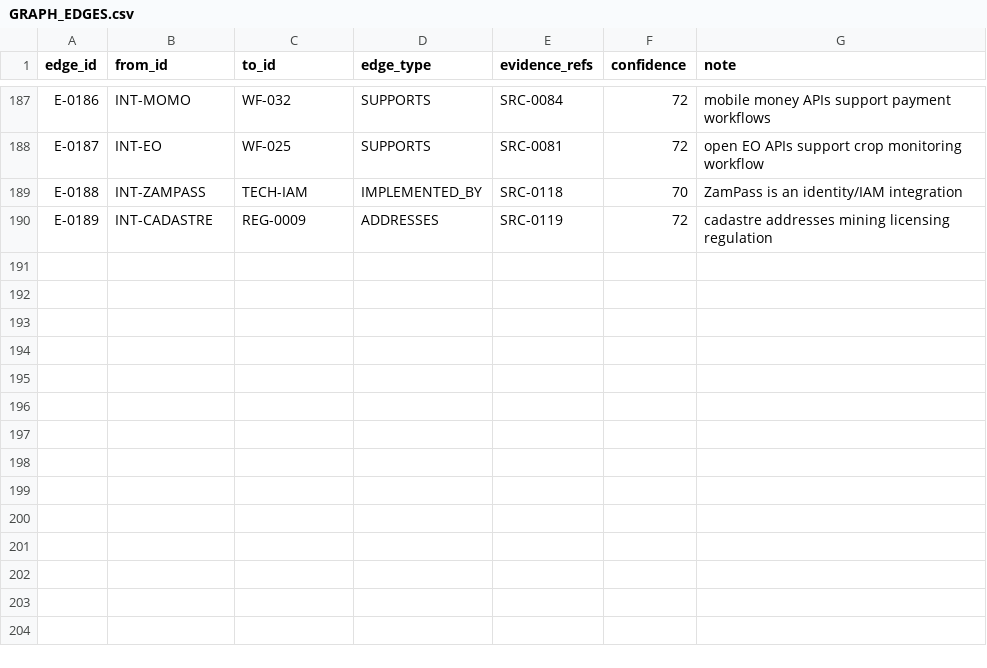
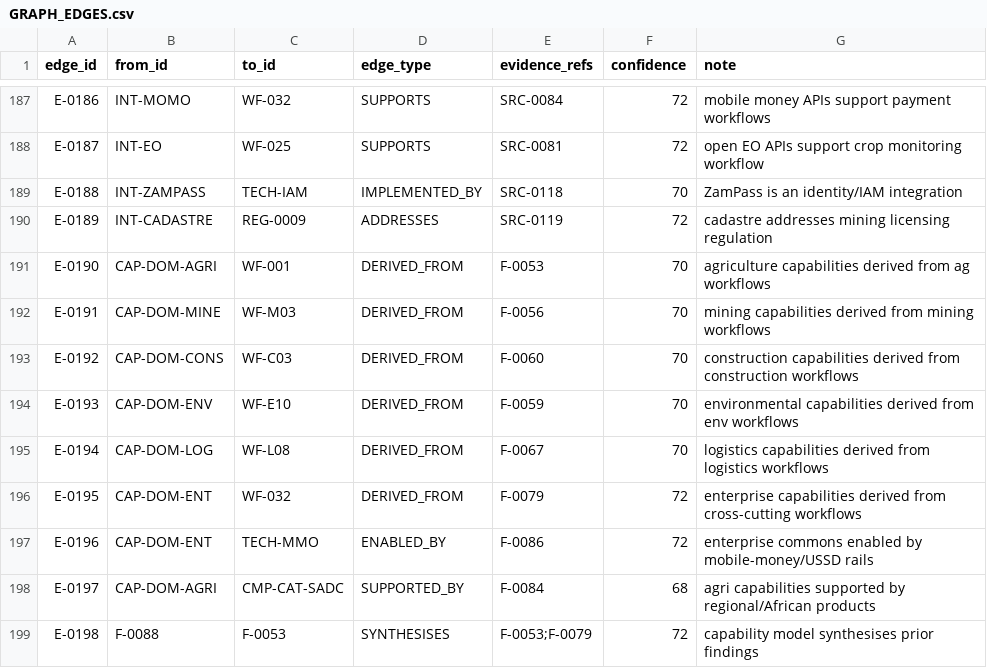
Before and after one commit to mapalo4kape-hue/cee-4311-unza-hydrology-revision, a CSV file: agrimine-nexus/knowledge-repository/10-requirements/GRAPH_EDGES.csv, drawn as a sheet; only a part is shown, gaps mark what is left out; the diff names each change by its address in the sheet, - before the commit and + after, or states it on an @@ line.

```diff
--- a/agrimine-nexus/knowledge-repository/10-requirements/GRAPH_EDGES.csv
+++ b/agrimine-nexus/knowledge-repository/10-requirements/GRAPH_EDGES.csv
+row 191: E-0190 | CAP-DOM-AGRI | WF-001 | DERIVED_FROM | F-0053 | 70 | agriculture capabilities derived from ag workflows
+row 192: E-0191 | CAP-DOM-MINE | WF-M03 | DERIVED_FROM | F-0056 | 70 | mining capabilities derived from mining workflows
+row 193: E-0192 | CAP-DOM-CONS | WF-C03 | DERIVED_FROM | F-0060 | 70 | construction capabilities derived from construction workflows
+row 194: E-0193 | CAP-DOM-ENV | WF-E10 | DERIVED_FROM | F-0059 | 70 | environmental capabilities derived from env workflows
+row 195: E-0194 | CAP-DOM-LOG | WF-L08 | DERIVED_FROM | F-0067 | 70 | logistics capabilities derived from logistics workflows
+row 196: E-0195 | CAP-DOM-ENT | WF-032 | DERIVED_FROM | F-0079 | 72 | enterprise capabilities derived from cross-cutting workflows
+row 197: E-0196 | CAP-DOM-ENT | TECH-MMO | ENABLED_BY | F-0086 | 72 | enterprise commons enabled by mobile-money/USSD rails
+row 198: E-0197 | CAP-DOM-AGRI | CMP-CAT-SADC | SUPPORTED_BY | F-0084 | 68 | agri capabilities supported by regional/African products
+row 199: E-0198 | F-0088 | F-0053 | SYNTHESISES | F-0053;F-0079 | 72 | capability model synthesises prior findings
```
Also changed, not shown: agrimine-nexus/knowledge-repository/10-requirements/GRAPH_NODES.csv, 7 other files.
